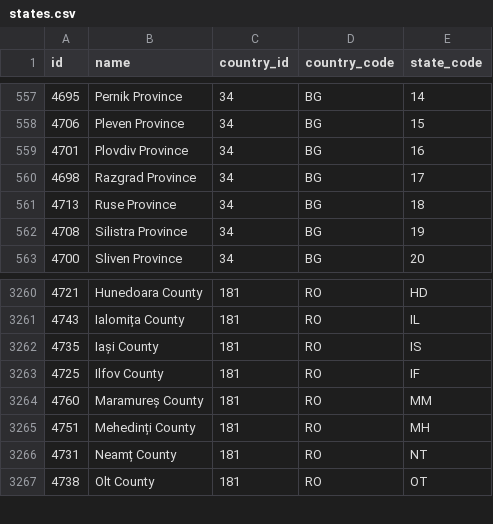
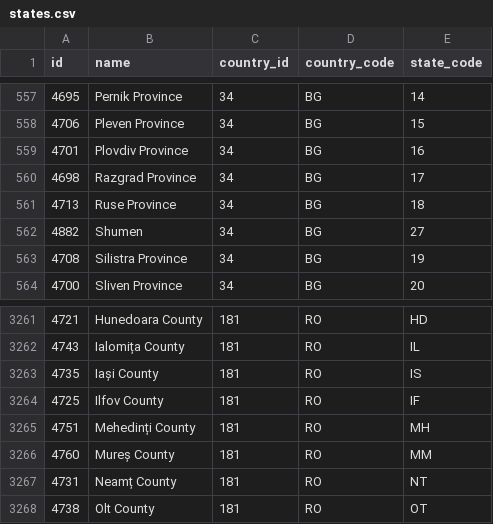
Before and after one commit to shegunio/countries-states-cities-database, a CSV file: csv/states.csv, drawn as a sheet; only a part is shown, gaps mark what is left out.

```diff
--- a/csv/states.csv
+++ b/csv/states.csv
@@ -561,2 +561,3 @@ id,name,country_id,country_code,state_code
 4713,"Ruse Province",34,BG,18
+4882,Shumen,34,BG,27
 4708,"Silistra Province",34,BG,19
@@ -3263,4 +3264,4 @@ id,name,country_id,country_code,state_code
 4725,"Ilfov County",181,RO,IF
-4760,"Maramureș County",181,RO,MM
 4751,"Mehedinți County",181,RO,MH
+4760,"Mureș County",181,RO,MM
 4731,"Neamț County",181,RO,NT
```
Also changed, not shown: csv/countries.csv, 22 other files.
